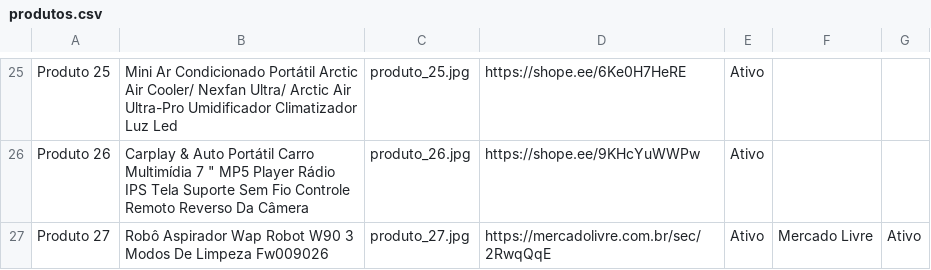
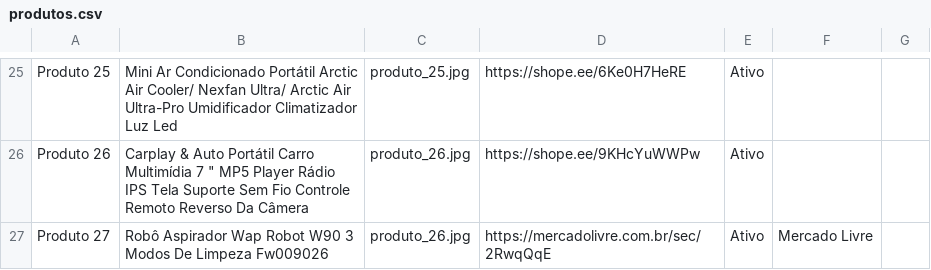
Before and after one commit to shoppingafiliados23/shopee, a CSV file: produtos.csv, drawn as a sheet; only a part is shown, gaps mark what is left out.

Commit message:
Add files via upload

```diff
--- a/produtos.csv
+++ b/produtos.csv
@@ -26,2 +26,2 @@ Produto 25;Mini Ar Condicionado Portátil Arctic Air Cooler/ Nexfan Ultra/ Arcti
 Produto 26;Carplay & Auto Portátil Carro Multimídia 7 " MP5 Player Rádio IPS Tela Suporte Sem Fio Controle Remoto Reverso Da Câmera;produto_26.jpg;https://shope.ee/9KHcYuWWPw;Ativo
-Produto 27;Robô Aspirador Wap Robot W90 3 Modos De Limpeza Fw009026;produto_27.jpg;https://mercadolivre.com.br/sec/2RwqQqE;Ativo;Mercado Livre;Ativo
+Produto 27;Robô Aspirador Wap Robot W90 3 Modos De Limpeza Fw009026;produto_26.jpg;https://mercadolivre.com.br/sec/2RwqQqE;Ativo;Mercado Livre
```
